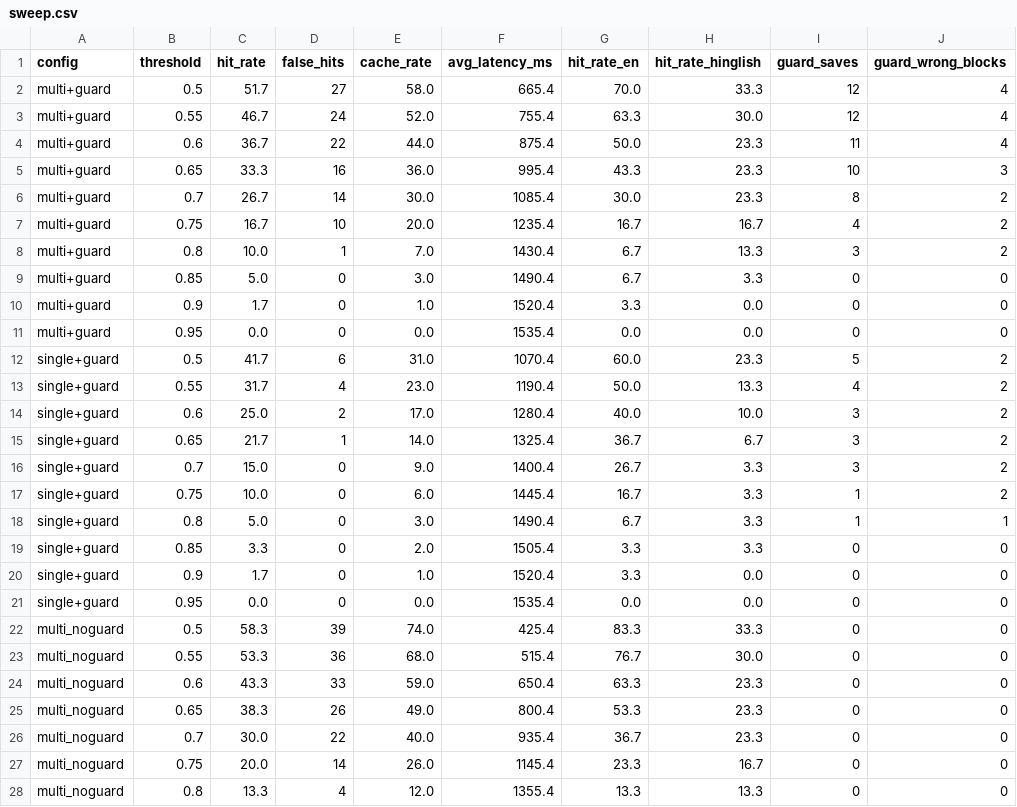
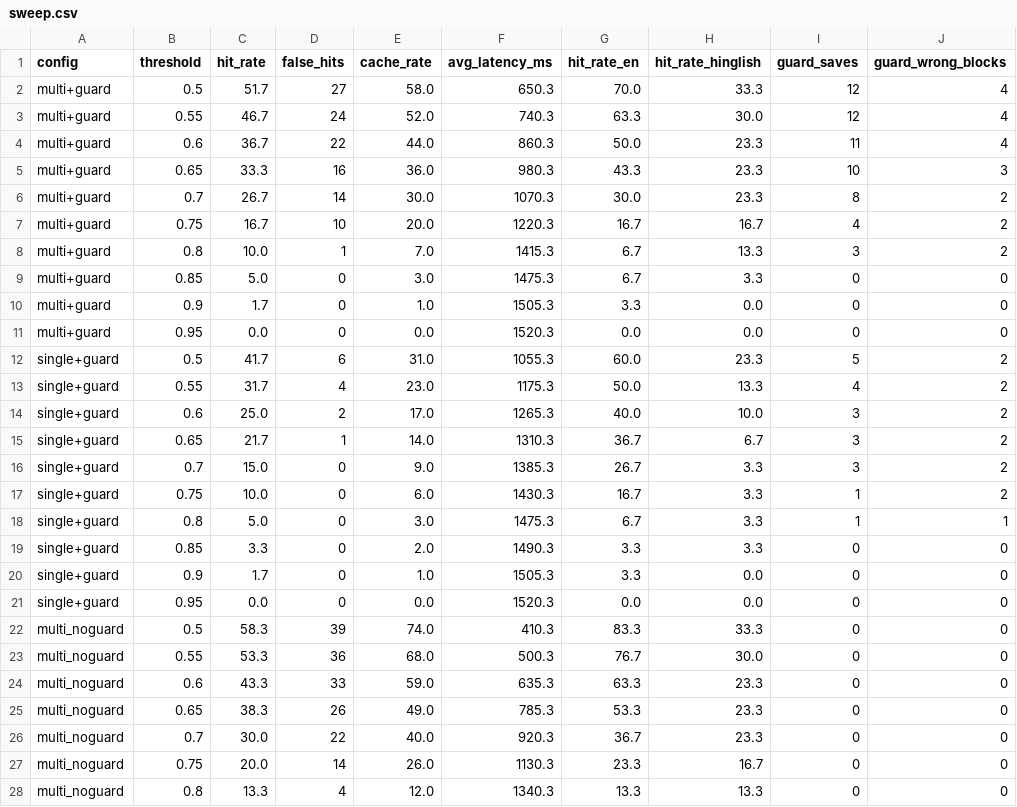
Before and after one commit to abhishekk2540/semantic-cache-faq-bot, a CSV file: backend/results/sweep.csv, drawn as a sheet; only a part is shown; the diff covers the shown part only.

```diff
--- a/backend/results/sweep.csv
+++ b/backend/results/sweep.csv
@@ -1,28 +1,28 @@
 config,threshold,hit_rate,false_hits,cache_rate,avg_latency_ms,hit_rate_en,hit_rate_hinglish,guard_saves,guard_wrong_blocks
-multi+guard,0.5,51.7,27,58.0,665.4,70.0,33.3,12,4
-multi+guard,0.55,46.7,24,52.0,755.4,63.3,30.0,12,4
-multi+guard,0.6,36.7,22,44.0,875.4,50.0,23.3,11,4
-multi+guard,0.65,33.3,16,36.0,995.4,43.3,23.3,10,3
-multi+guard,0.7,26.7,14,30.0,1085.4,30.0,23.3,8,2
-multi+guard,0.75,16.7,10,20.0,1235.4,16.7,16.7,4,2
-multi+guard,0.8,10.0,1,7.0,1430.4,6.7,13.3,3,2
-multi+guard,0.85,5.0,0,3.0,1490.4,6.7,3.3,0,0
-multi+guard,0.9,1.7,0,1.0,1520.4,3.3,0.0,0,0
-multi+guard,0.95,0.0,0,0.0,1535.4,0.0,0.0,0,0
-single+guard,0.5,41.7,6,31.0,1070.4,60.0,23.3,5,2
-single+guard,0.55,31.7,4,23.0,1190.4,50.0,13.3,4,2
-single+guard,0.6,25.0,2,17.0,1280.4,40.0,10.0,3,2
-single+guard,0.65,21.7,1,14.0,1325.4,36.7,6.7,3,2
-single+guard,0.7,15.0,0,9.0,1400.4,26.7,3.3,3,2
-single+guard,0.75,10.0,0,6.0,1445.4,16.7,3.3,1,2
-single+guard,0.8,5.0,0,3.0,1490.4,6.7,3.3,1,1
-single+guard,0.85,3.3,0,2.0,1505.4,3.3,3.3,0,0
-single+guard,0.9,1.7,0,1.0,1520.4,3.3,0.0,0,0
-single+guard,0.95,0.0,0,0.0,1535.4,0.0,0.0,0,0
-multi_noguard,0.5,58.3,39,74.0,425.4,83.3,33.3,0,0
-multi_noguard,0.55,53.3,36,68.0,515.4,76.7,30.0,0,0
-multi_noguard,0.6,43.3,33,59.0,650.4,63.3,23.3,0,0
-multi_noguard,0.65,38.3,26,49.0,800.4,53.3,23.3,0,0
-multi_noguard,0.7,30.0,22,40.0,935.4,36.7,23.3,0,0
-multi_noguard,0.75,20.0,14,26.0,1145.4,23.3,16.7,0,0
-multi_noguard,0.8,13.3,4,12.0,1355.4,13.3,13.3,0,0
+multi+guard,0.5,51.7,27,58.0,650.3,70.0,33.3,12,4
+multi+guard,0.55,46.7,24,52.0,740.3,63.3,30.0,12,4
+multi+guard,0.6,36.7,22,44.0,860.3,50.0,23.3,11,4
+multi+guard,0.65,33.3,16,36.0,980.3,43.3,23.3,10,3
+multi+guard,0.7,26.7,14,30.0,1070.3,30.0,23.3,8,2
+multi+guard,0.75,16.7,10,20.0,1220.3,16.7,16.7,4,2
+multi+guard,0.8,10.0,1,7.0,1415.3,6.7,13.3,3,2
+multi+guard,0.85,5.0,0,3.0,1475.3,6.7,3.3,0,0
+multi+guard,0.9,1.7,0,1.0,1505.3,3.3,0.0,0,0
+multi+guard,0.95,0.0,0,0.0,1520.3,0.0,0.0,0,0
+single+guard,0.5,41.7,6,31.0,1055.3,60.0,23.3,5,2
+single+guard,0.55,31.7,4,23.0,1175.3,50.0,13.3,4,2
+single+guard,0.6,25.0,2,17.0,1265.3,40.0,10.0,3,2
+single+guard,0.65,21.7,1,14.0,1310.3,36.7,6.7,3,2
+single+guard,0.7,15.0,0,9.0,1385.3,26.7,3.3,3,2
+single+guard,0.75,10.0,0,6.0,1430.3,16.7,3.3,1,2
+single+guard,0.8,5.0,0,3.0,1475.3,6.7,3.3,1,1
+single+guard,0.85,3.3,0,2.0,1490.3,3.3,3.3,0,0
+single+guard,0.9,1.7,0,1.0,1505.3,3.3,0.0,0,0
+single+guard,0.95,0.0,0,0.0,1520.3,0.0,0.0,0,0
+multi_noguard,0.5,58.3,39,74.0,410.3,83.3,33.3,0,0
+multi_noguard,0.55,53.3,36,68.0,500.3,76.7,30.0,0,0
+multi_noguard,0.6,43.3,33,59.0,635.3,63.3,23.3,0,0
+multi_noguard,0.65,38.3,26,49.0,785.3,53.3,23.3,0,0
+multi_noguard,0.7,30.0,22,40.0,920.3,36.7,23.3,0,0
+multi_noguard,0.75,20.0,14,26.0,1130.3,23.3,16.7,0,0
+multi_noguard,0.8,13.3,4,12.0,1340.3,13.3,13.3,0,0
```
Also changed, not shown: 3 edited cells elsewhere in this file, 20 other files.
